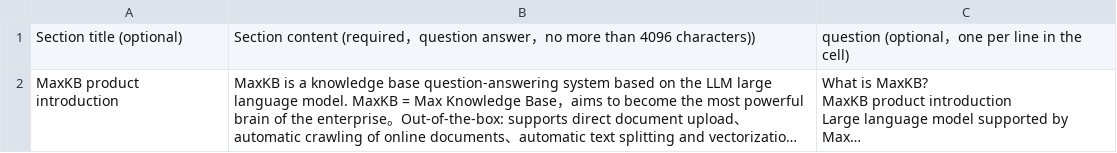
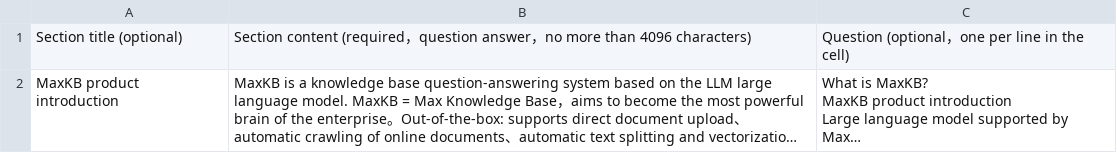
Before and after one commit to 1Panel-dev/MaxKB, a CSV file: apps/dataset/template/csv_template_en.csv, drawn as a sheet; long unchanged cells end in …; the diff names each change by its address in the sheet, - before the commit and + after, or states it on an @@ line.

Commit message:
fix: csvTemplate error
--bug=1052711 --user=王孝刚 【知识库】英文模式-文档-QA问答对-下载的csv模版内容错误 https://www.tapd.cn/57709429/s/1661565

```diff
--- a/apps/dataset/template/csv_template_en.csv
+++ b/apps/dataset/template/csv_template_en.csv
-B1: …than 4096 characters))
+B1: …than 4096 characters)
-C1: question (optional，one per line in the cell)
+C1: Question (optional，one per line in the cell)
```
